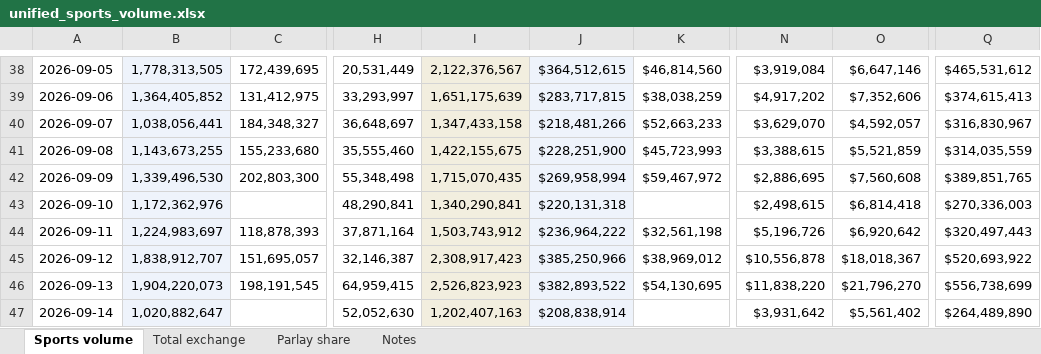
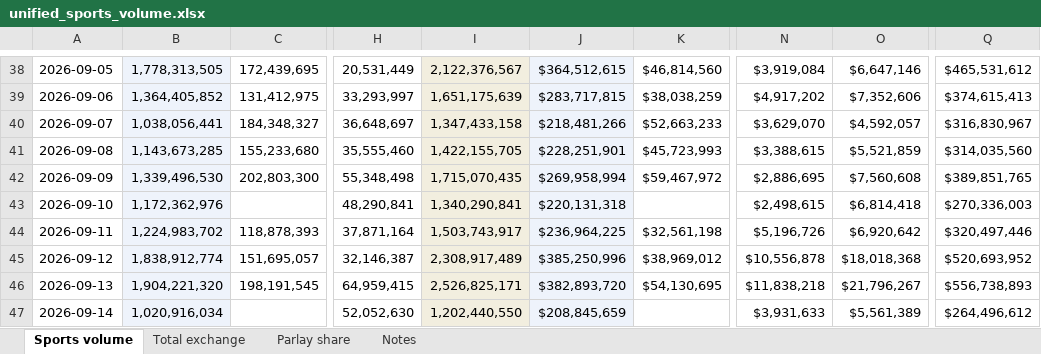
Before and after one commit to yager2/sports-volume, an Excel workbook: unified_sports_volume.xlsx, sheet Sports volume, drawn as a sheet; only a part is shown, gaps mark what is left out; values as stored, in another font and other column widths than the file's, no borders; the diff names each change by its address in the sheet, - before the commit and + after, or states it on an @@ line.

```diff
--- a/unified_sports_volume.xlsx (sheet Sports volume)
+++ b/unified_sports_volume.xlsx (sheet Sports volume)
-B41: 1,143,673,255
+B41: 1,143,673,285
-I41: 1,422,155,675
+I41: 1,422,155,705
-J41: $228,251,900
+J41: $228,251,901
-Q41: $314,035,559
+Q41: $314,035,560
-B44: 1,224,983,697
+B44: 1,224,983,702
-I44: 1,503,743,912
+I44: 1,503,743,917
-J44: $236,964,222
+J44: $236,964,225
-Q44: $320,497,443
+Q44: $320,497,446
-B45: 1,838,912,707
+B45: 1,838,912,774
-I45: 2,308,917,423
+I45: 2,308,917,489
-J45: $385,250,966
+J45: $385,250,996
-O45: $18,018,367
+O45: $18,018,368
-Q45: $520,693,922
+Q45: $520,693,952
-B46: 1,904,220,073
+B46: 1,904,221,320
-I46: 2,526,823,923
+I46: 2,526,825,171
-J46: $382,893,522
+J46: $382,893,720
-N46: $11,838,220
+N46: $11,838,218
-O46: $21,796,270
+O46: $21,796,267
-Q46: $556,738,699
+Q46: $556,738,893
-B47: 1,020,882,647
+B47: 1,020,916,034
-I47: 1,202,407,163
+I47: 1,202,440,550
-J47: $208,838,914
+J47: $208,845,659
-N47: $3,931,642
+N47: $3,931,633
-O47: $5,561,402
+O47: $5,561,389
-Q47: $264,489,890
+Q47: $264,496,612
```
Also changed, not shown: sheet Total exchange, sheet Parlay share, 7 other files.
